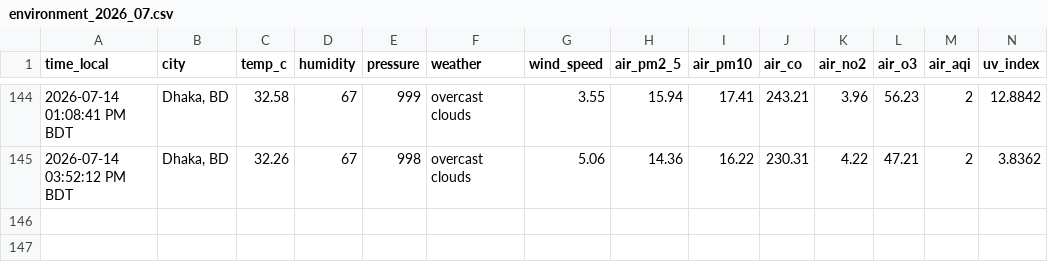
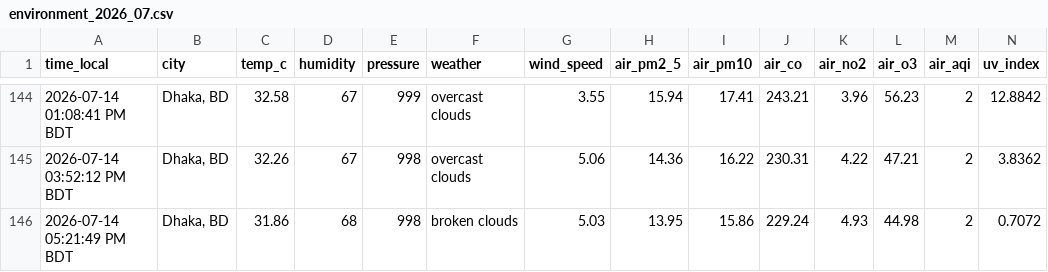
Before and after one commit to syedraihanali/dhaka-environment-logger, a CSV file: data/csv/environment_2026_07.csv, drawn as a sheet; only a part is shown, gaps mark what is left out; the diff names each change by its address in the sheet, - before the commit and + after, or states it on an @@ line.

Commit message:
Dhaka environment update: 2026-07-14 05:21 PM BDT

```diff
--- a/data/csv/environment_2026_07.csv
+++ b/data/csv/environment_2026_07.csv
+row 146: 2026-07-14 05:21:49 PM BDT | Dhaka, BD | 31.86 | 68 | 998 | broken clouds | 5.03 | 13.95 | 15.86 | 229.24 | 4.93 | 44.98 | 2 | 0.7072
```
Also changed, not shown: 1 other file.
